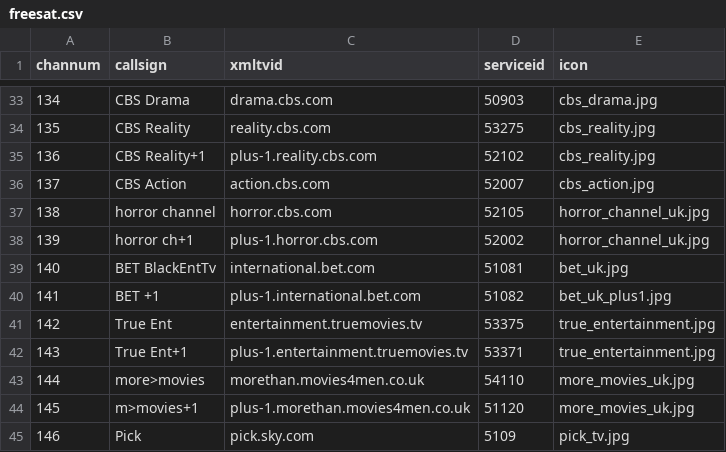
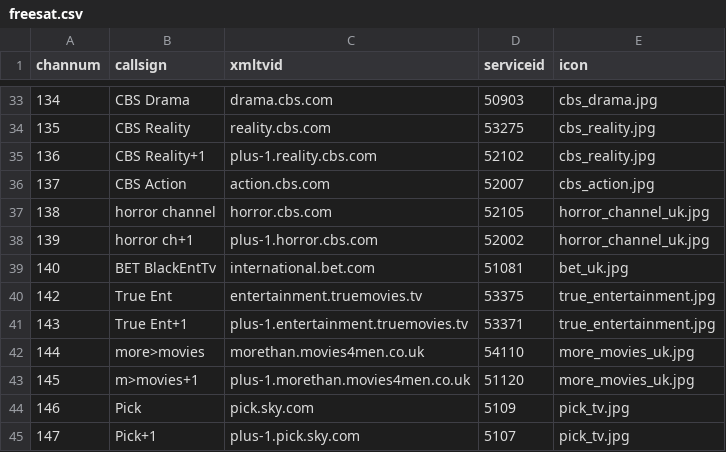
Before and after one commit to ta264/mythtv_channel_manager, a CSV file: contrib/freesat.csv, drawn as a sheet; only a part is shown, gaps mark what is left out; the shorter side is filled out with more unchanged rows; the diff names each change by its address in the sheet, - before the commit and + after, or states it on an @@ line.

Commit message:
BET +1 off air

```diff
--- a/contrib/freesat.csv
+++ b/contrib/freesat.csv
-row 40: 141 | BET +1 | plus-1.international.bet.com | 51082 | bet_uk_plus1.jpg
```
